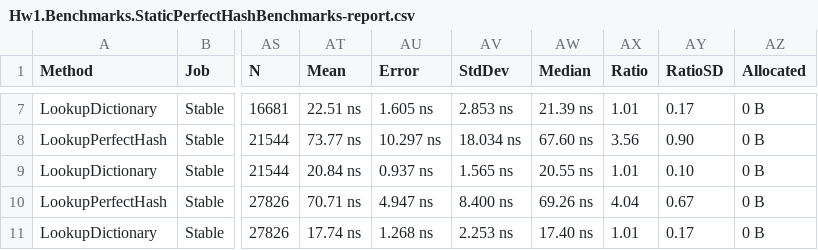
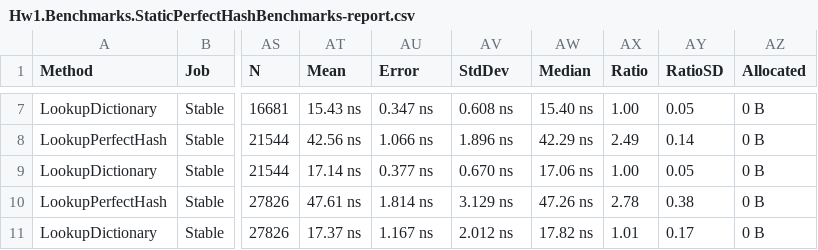
Before and after one commit to timermakov/algo-and-ds-in-db-and-distributed, a CSV file: BenchmarkDotNet.Artifacts/results/Hw1.Benchmarks.StaticPerfectHashBenchmarks-report.csv, drawn as a sheet; only a part is shown, gaps mark what is left out; the diff covers the shown part only; the diff names each change by its address in the sheet, - before the commit and + after, or states it on an @@ line.

```diff
--- a/BenchmarkDotNet.Artifacts/results/Hw1.Benchmarks.StaticPerfectHashBenchmarks-report.csv
+++ b/BenchmarkDotNet.Artifacts/results/Hw1.Benchmarks.StaticPerfectHashBenchmarks-report.csv
-AT7 (Mean): 22.51 ns
+AT7 (Mean): 15.43 ns
-AU7 (Error): 1.605 ns
+AU7 (Error): 0.347 ns
-AV7 (StdDev): 2.853 ns
+AV7 (StdDev): 0.608 ns
-AW7 (Median): 21.39 ns
+AW7 (Median): 15.40 ns
-AX7 (Ratio): 1.01
+AX7 (Ratio): 1.00
-AY7 (RatioSD): 0.17
+AY7 (RatioSD): 0.05
-AT8 (Mean): 73.77 ns
+AT8 (Mean): 42.56 ns
-AU8 (Error): 10.297 ns
+AU8 (Error): 1.066 ns
-AV8 (StdDev): 18.034 ns
+AV8 (StdDev): 1.896 ns
-AW8 (Median): 67.60 ns
+AW8 (Median): 42.29 ns
-AX8 (Ratio): 3.56
+AX8 (Ratio): 2.49
-AY8 (RatioSD): 0.90
+AY8 (RatioSD): 0.14
-AT9 (Mean): 20.84 ns
+AT9 (Mean): 17.14 ns
-AU9 (Error): 0.937 ns
+AU9 (Error): 0.377 ns
-AV9 (StdDev): 1.565 ns
+AV9 (StdDev): 0.670 ns
-AW9 (Median): 20.55 ns
+AW9 (Median): 17.06 ns
-AX9 (Ratio): 1.01
+AX9 (Ratio): 1.00
-AY9 (RatioSD): 0.10
+AY9 (RatioSD): 0.05
-AT10 (Mean): 70.71 ns
+AT10 (Mean): 47.61 ns
-AU10 (Error): 4.947 ns
+AU10 (Error): 1.814 ns
-AV10 (StdDev): 8.400 ns
+AV10 (StdDev): 3.129 ns
-AW10 (Median): 69.26 ns
+AW10 (Median): 47.26 ns
-AX10 (Ratio): 4.04
+AX10 (Ratio): 2.78
-AY10 (RatioSD): 0.67
+AY10 (RatioSD): 0.38
-AT11 (Mean): 17.74 ns
+AT11 (Mean): 17.37 ns
-AU11 (Error): 1.268 ns
+AU11 (Error): 1.167 ns
-AV11 (StdDev): 2.253 ns
+AV11 (StdDev): 2.012 ns
-AW11 (Median): 17.40 ns
+AW11 (Median): 17.82 ns
```
Also changed, not shown: 85 edited cells elsewhere in this file, 3 other files.
